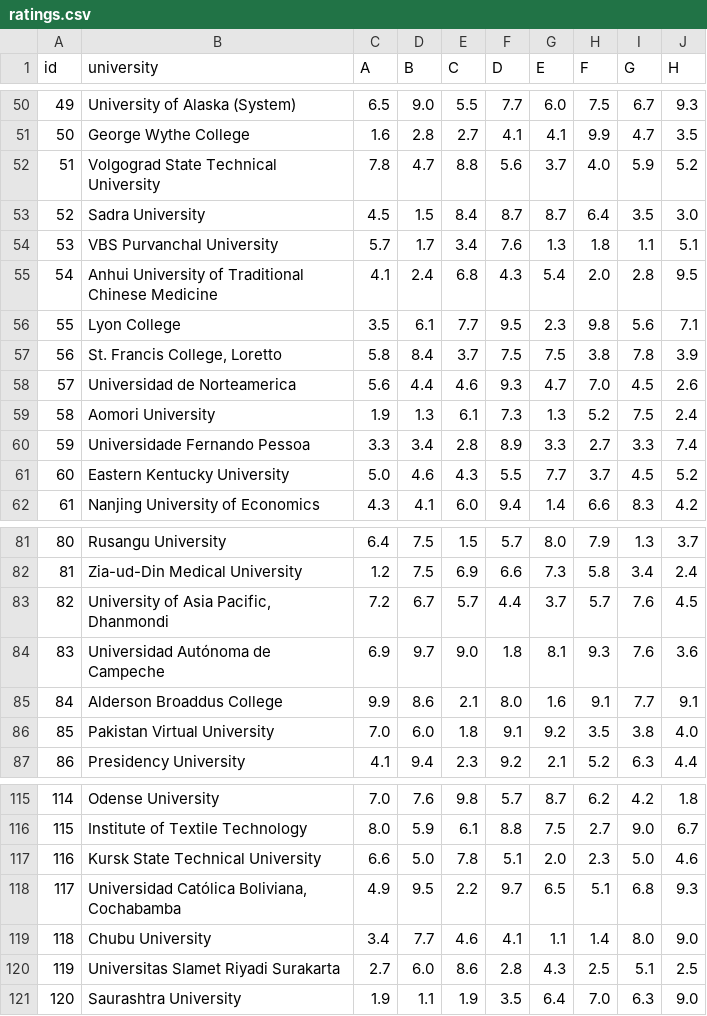
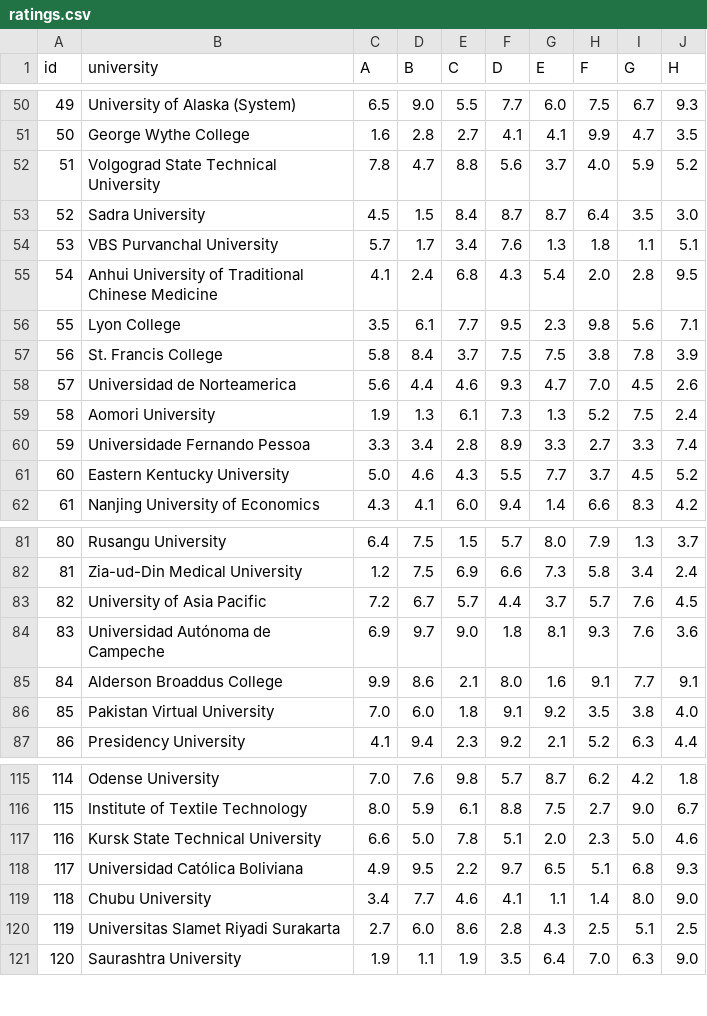
Before and after one commit to danielthehorn/final, a CSV file: ratings.csv, drawn as a sheet; only a part is shown, gaps mark what is left out; the diff covers the shown part only.

```diff
--- a/ratings.csv
+++ b/ratings.csv
@@ -56,3 +56,3 @@ id,university,A,B,C,D,E,F,G,H
 55,Lyon College,3.5,6.1,7.7,9.5,2.3,9.8,5.6,7.1
-56,"St. Francis College, Loretto",5.8,8.4,3.7,7.5,7.5,3.8,7.8,3.9
+56,"St. Francis College",5.8,8.4,3.7,7.5,7.5,3.8,7.8,3.9
 57,Universidad de Norteamerica,5.6,4.4,4.6,9.3,4.7,7.0,4.5,2.6
@@ -82,3 +82,3 @@ id,university,A,B,C,D,E,F,G,H
 81,Zia-ud-Din Medical University,1.2,7.5,6.9,6.6,7.3,5.8,3.4,2.4
-82,"University of Asia Pacific, Dhanmondi",7.2,6.7,5.7,4.4,3.7,5.7,7.6,4.5
+82,"University of Asia Pacific",7.2,6.7,5.7,4.4,3.7,5.7,7.6,4.5
 83,Universidad Autónoma de Campeche,6.9,9.7,9.0,1.8,8.1,9.3,7.6,3.6
@@ -117,3 +117,3 @@ id,university,A,B,C,D,E,F,G,H
 116,Kursk State Technical University,6.6,5.0,7.8,5.1,2.0,2.3,5.0,4.6
-117,"Universidad Católica Boliviana, Cochabamba",4.9,9.5,2.2,9.7,6.5,5.1,6.8,9.3
+117,"Universidad Católica Boliviana",4.9,9.5,2.2,9.7,6.5,5.1,6.8,9.3
 118,Chubu University,3.4,7.7,4.6,4.1,1.1,1.4,8.0,9.0
```
Also changed, not shown: 7 edited cells elsewhere in this file, 1 other file.
